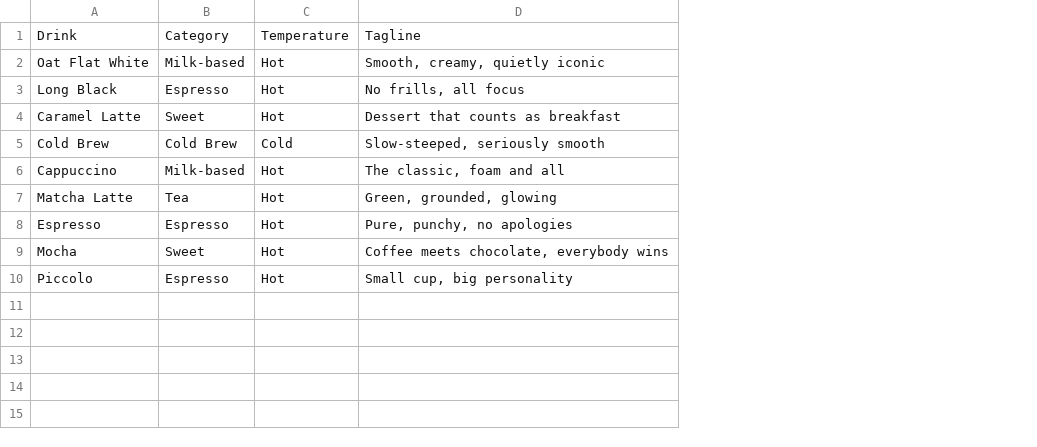
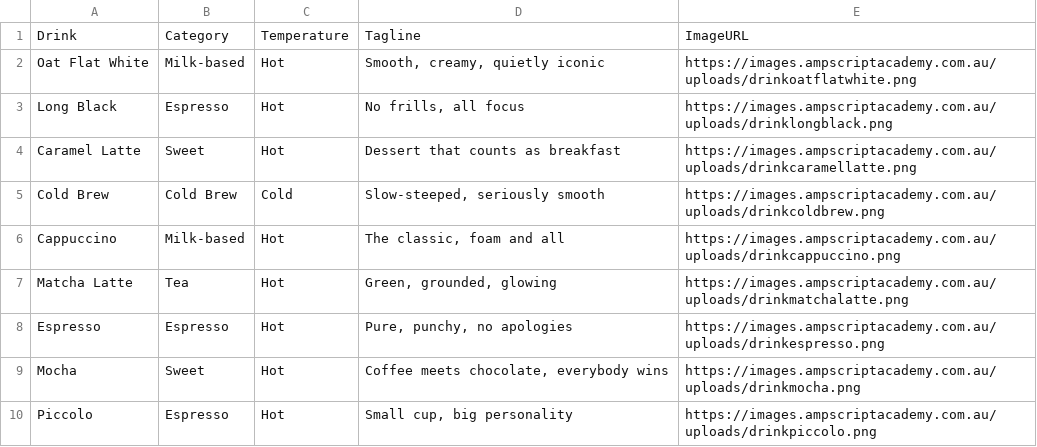
Before and after one commit to pritishx/portfolio, a CSV file: projects/Bean_There_Coffee/Drinks.csv, drawn as a sheet; the diff names each change by its address in the sheet, - before the commit and + after, or states it on an @@ line.

```diff
--- a/projects/Bean_There_Coffee/Drinks.csv
+++ b/projects/Bean_There_Coffee/Drinks.csv
+column E, rows 1-10: ImageURL | https://images.ampscriptacademy.com.au/uploads/drinkoatflatwhite.png | https://images.ampscriptacademy.com.au/uploads/drinklongblack.png | https://images.ampscriptacademy.com.au/uploads/drinkcaramellatte.png | https://images.ampscriptacademy.com.au/uploads/drinkcoldbrew.png | https://images.ampscriptacademy.com.au/uploads/drinkcappuccino.png | https://images.ampscriptacademy.com.au/uploads/drinkmatchalatte.png | https://images.ampscriptacademy.com.au/uploads/drinkespresso.png | https://images.ampscriptacademy.com.au/uploads/drinkmocha.png | https://images.ampscriptacademy.com.au/uploads/drinkpiccolo.png
```
Also changed, not shown: 34 other files.
